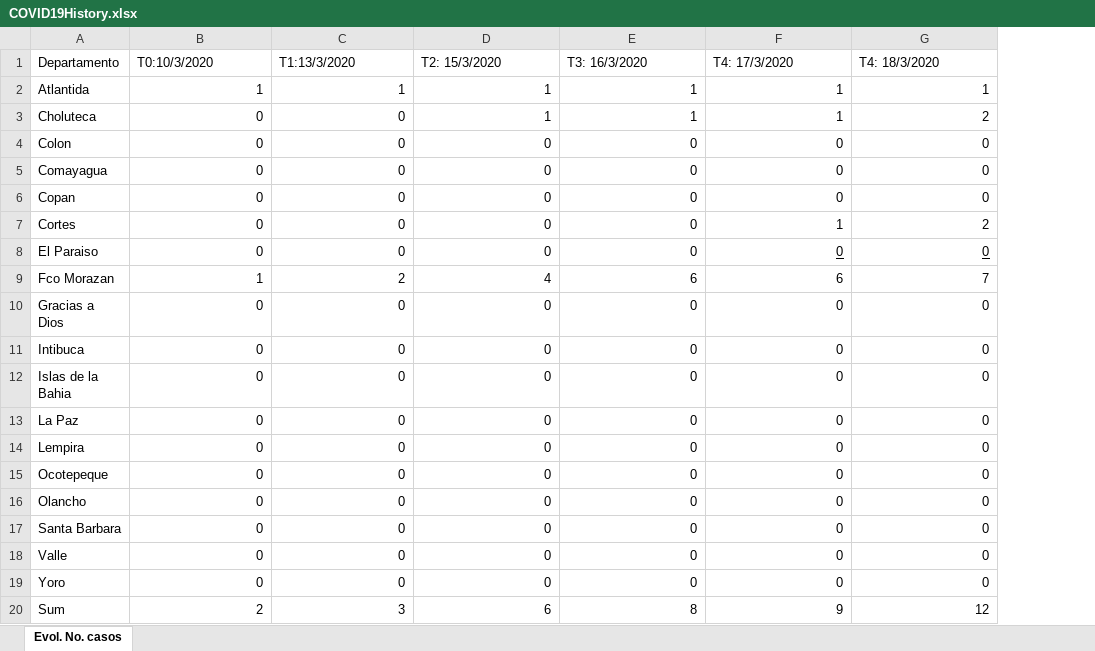
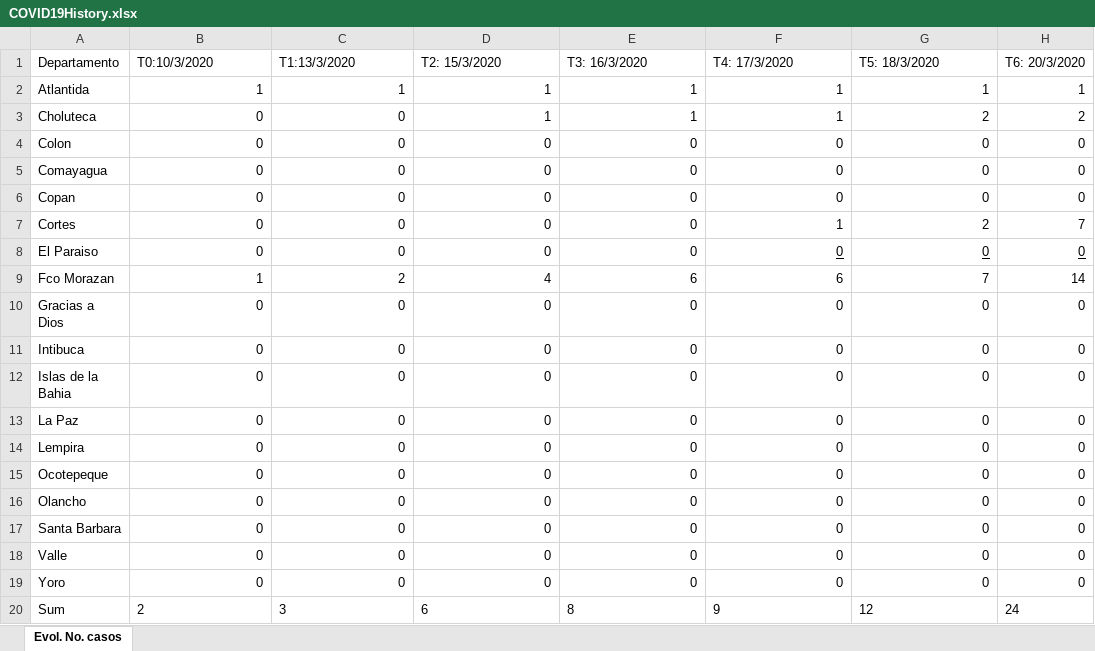
Before and after one commit to FredyVides/FredyVides.github.io, an Excel workbook: COVID19History.xlsx, sheet Evol. No. casos, drawn as a sheet; values as stored, in another font and other column widths than the file's, no borders; charts and pictures not drawn; the diff names each change by its address in the sheet, - before the commit and + after, or states it on an @@ line.

Commit message:
Add files via upload

```diff
--- a/COVID19History.xlsx (sheet Evol. No. casos)
+++ b/COVID19History.xlsx (sheet Evol. No. casos)
+column H (T6: 20/3/2020), rows 2-20: 1 | 2 | 0 | 0 | 0 | 7 | 0 | 14 | 0 | 0 | 0 | 0 | 0 | 0 | 0 | 0 | 0 | 0 | 24
-G1: T4: 18/3/2020
+G1: T5: 18/3/2020
-B20:G20 alignment: right
+B20:G20 alignment: left
```
Also changed, not shown: charts or pictures.
